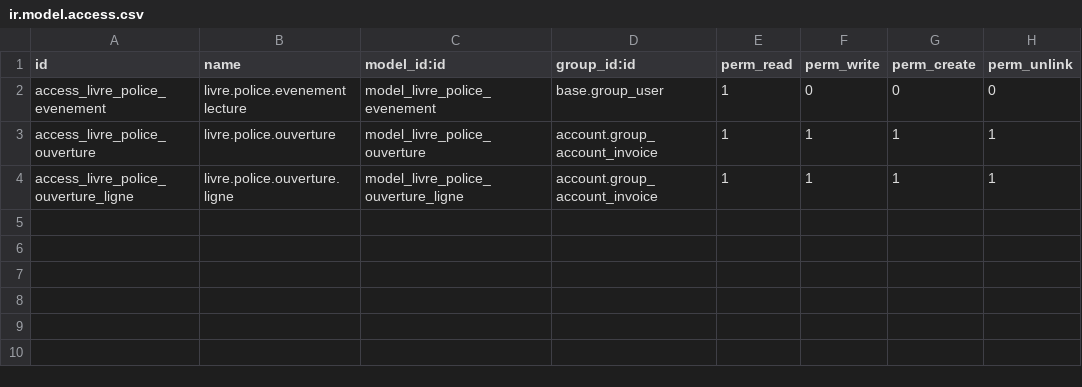
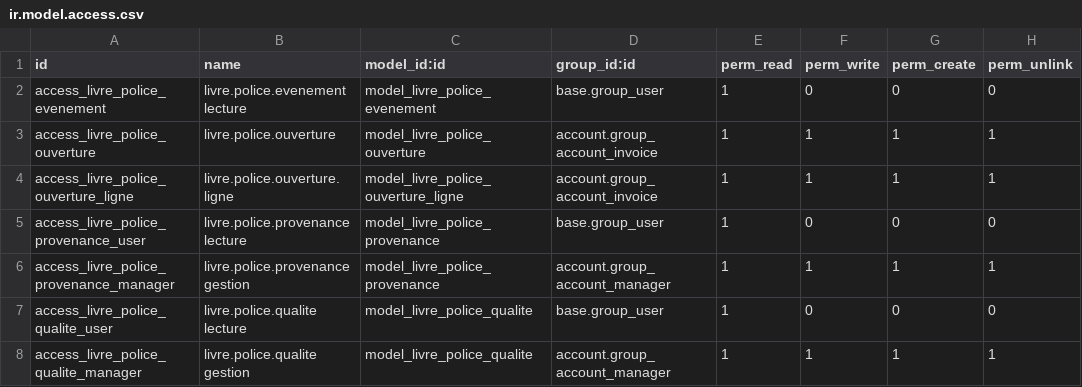
Before and after one commit to Qalisa/odoo-apps, a CSV file: addons/fr_livre_police/security/ir.model.access.csv, drawn as a sheet.

```diff
--- a/addons/fr_livre_police/security/ir.model.access.csv
+++ b/addons/fr_livre_police/security/ir.model.access.csv
@@ -4 +4,5 @@ access_livre_police_ouverture,livre.police.ouverture,model_livre_police_ouvertur
 access_livre_police_ouverture_ligne,livre.police.ouverture.ligne,model_livre_police_ouverture_ligne,account.group_account_invoice,1,1,1,1
+access_livre_police_provenance_user,livre.police.provenance lecture,model_livre_police_provenance,base.group_user,1,0,0,0
+access_livre_police_provenance_manager,livre.police.provenance gestion,model_livre_police_provenance,account.group_account_manager,1,1,1,1
+access_livre_police_qualite_user,livre.police.qualite lecture,model_livre_police_qualite,base.group_user,1,0,0,0
+access_livre_police_qualite_manager,livre.police.qualite gestion,model_livre_police_qualite,account.group_account_manager,1,1,1,1
```
Also changed, not shown: 17 other files.
